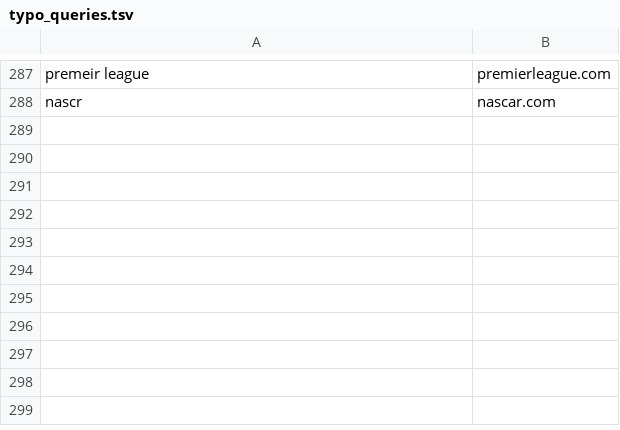
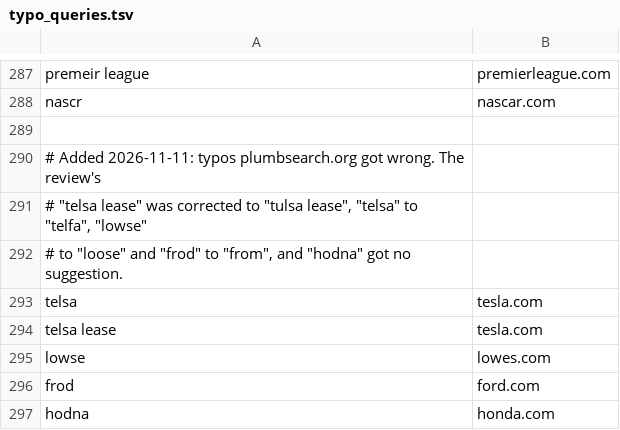
Before and after one commit to SueHeir/plumb-search, a TSV file: eval/typo_queries.tsv, drawn as a sheet; only a part is shown, gaps mark what is left out.

```diff
--- a/eval/typo_queries.tsv
+++ b/eval/typo_queries.tsv
@@ -288 +288,10 @@ premeir league	premierleague.com
 nascr	nascar.com
+
+# Added 2026-11-11: typos plumbsearch.org got wrong. The review's
+# "telsa lease" was corrected to "tulsa lease", "telsa" to "telfa", "lowse"
+# to "loose" and "frod" to "from", and "hodna" got no suggestion.
+telsa	tesla.com
+telsa lease	tesla.com
+lowse	lowes.com
+frod	ford.com
+hodna	honda.com
```
